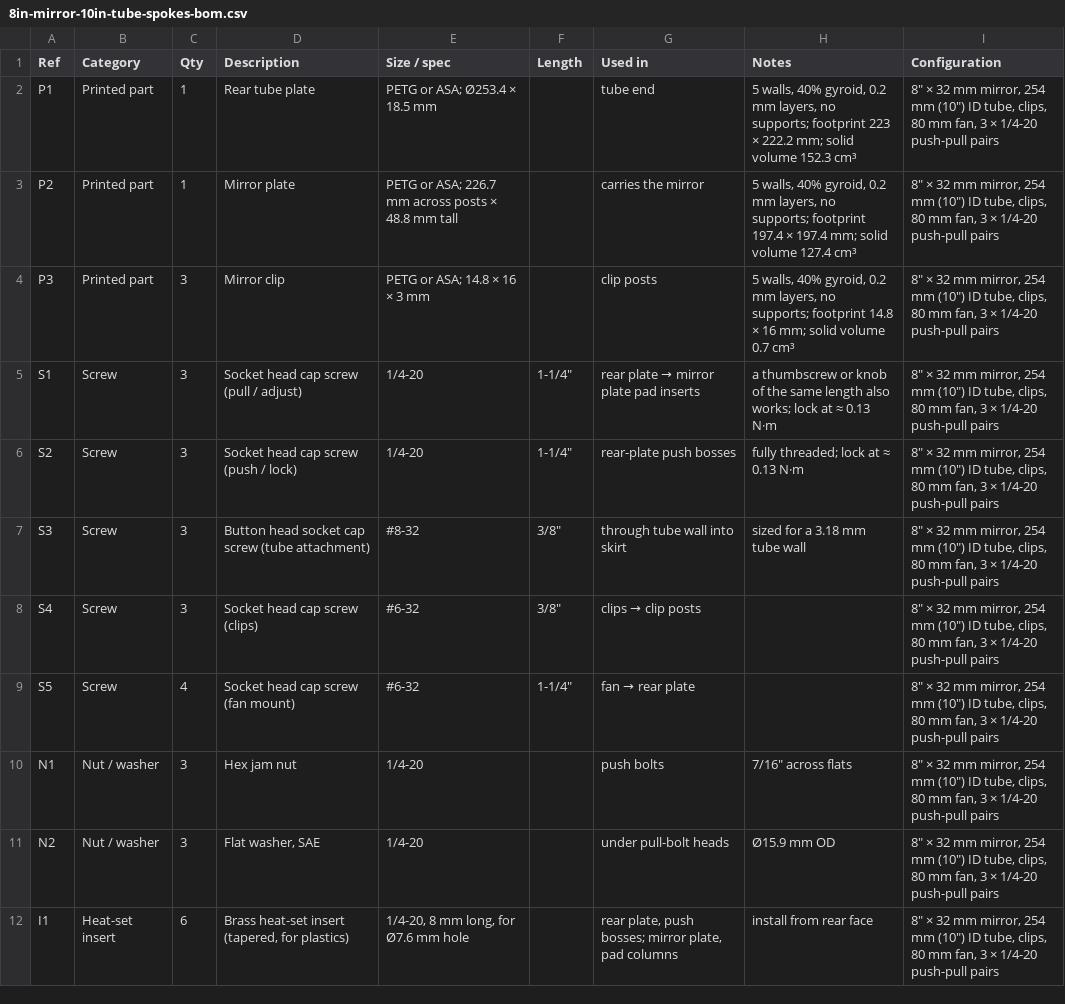
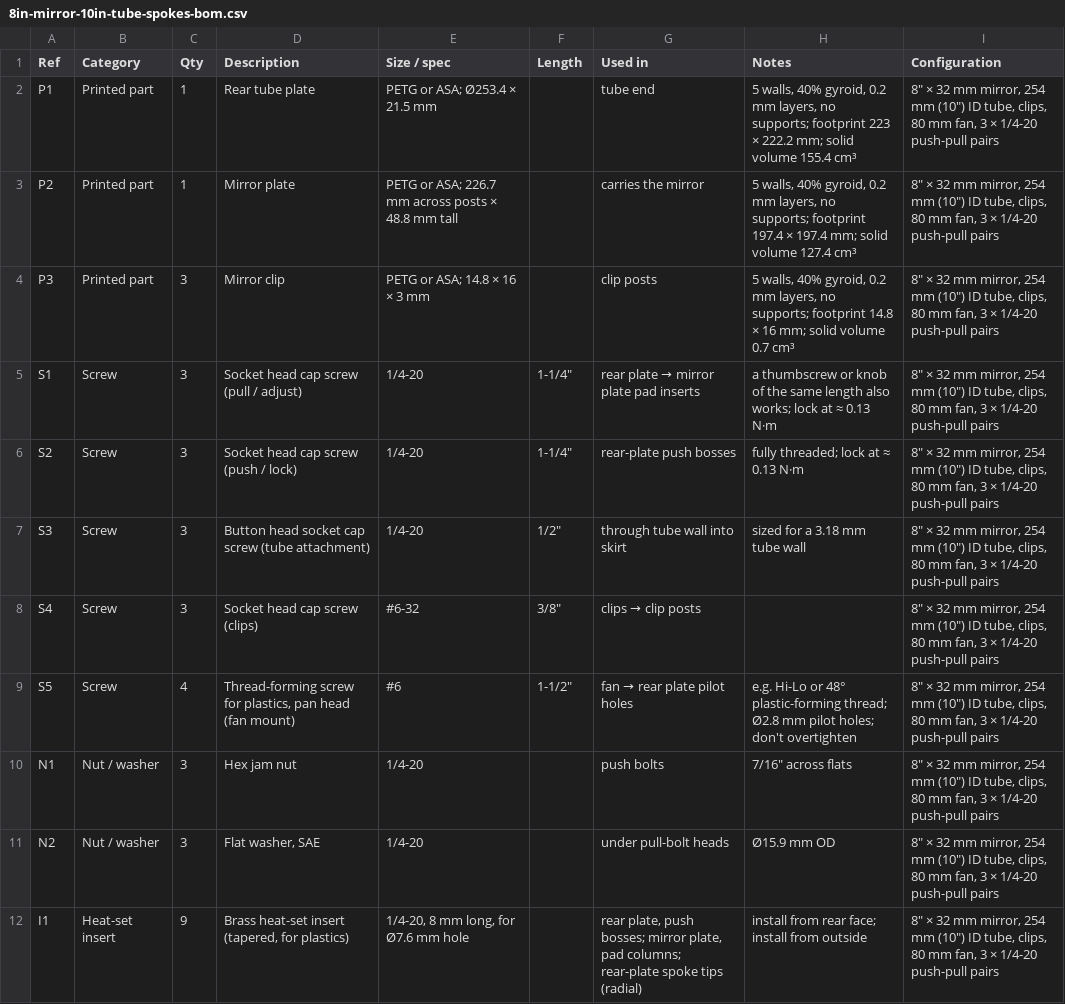
Before and after one commit to brainwagon/mirror-cell-designer, a CSV file: examples/8in-mirror-10in-tube-spokes/8in-mirror-10in-tube-spokes-bom.csv, drawn as a sheet; only a part is shown; the diff covers the shown part only.

```diff
--- a/examples/8in-mirror-10in-tube-spokes/8in-mirror-10in-tube-spokes-bom.csv
+++ b/examples/8in-mirror-10in-tube-spokes/8in-mirror-10in-tube-spokes-bom.csv
@@ -1,3 +1,3 @@
 Ref,Category,Qty,Description,Size / spec,Length,Used in,Notes,Configuration
-P1,Printed part,1,Rear tube plate,PETG or ASA; Ø253.4 × 18.5 mm,,tube end,"5 walls, 40% gyroid, 0.2 mm layers, no supports; footprint 223 × 222.2 mm; solid volume 152.3 cm³","8"" × 32 mm mirror, 254 mm (10"") ID tube, clips, 80 mm fan, 3 × 1/4-20 push-pull pairs"
+P1,Printed part,1,Rear tube plate,PETG or ASA; Ø253.4 × 21.5 mm,,tube end,"5 walls, 40% gyroid, 0.2 mm layers, no supports; footprint 223 × 222.2 mm; solid volume 155.4 cm³","8"" × 32 mm mirror, 254 mm (10"") ID tube, clips, 80 mm fan, 3 × 1/4-20 push-pull pairs"
 P2,Printed part,1,Mirror plate,PETG or ASA; 226.7 mm across posts × 48.8 mm tall,,carries the mirror,"5 walls, 40% gyroid, 0.2 mm layers, no supports; footprint 197.4 × 197.4 mm; solid volume 127.4 cm³","8"" × 32 mm mirror, 254 mm (10"") ID tube, clips, 80 mm fan, 3 × 1/4-20 push-pull pairs"
@@ -6,7 +6,7 @@ S1,Screw,3,Socket head cap screw (pull / adjust),1/4-20,"1-1/4""",rear plate →
 S2,Screw,3,Socket head cap screw (push / lock),1/4-20,"1-1/4""",rear-plate push bosses,fully threaded; lock at ≈ 0.13 N·m,"8"" × 32 mm mirror, 254 mm (10"") ID tube, clips, 80 mm fan, 3 × 1/4-20 push-pull pairs"
-S3,Screw,3,Button head socket cap screw (tube attachment),#8-32,"3/8""",through tube wall into skirt,sized for a 3.18 mm tube wall,"8"" × 32 mm mirror, 254 mm (10"") ID tube, clips, 80 mm fan, 3 × 1/4-20 push-pull pairs"
+S3,Screw,3,Button head socket cap screw (tube attachment),1/4-20,"1/2""",through tube wall into skirt,sized for a 3.18 mm tube wall,"8"" × 32 mm mirror, 254 mm (10"") ID tube, clips, 80 mm fan, 3 × 1/4-20 push-pull pairs"
 S4,Screw,3,Socket head cap screw (clips),#6-32,"3/8""",clips → clip posts,,"8"" × 32 mm mirror, 254 mm (10"") ID tube, clips, 80 mm fan, 3 × 1/4-20 push-pull pairs"
-S5,Screw,4,Socket head cap screw (fan mount),#6-32,"1-1/4""",fan → rear plate,,"8"" × 32 mm mirror, 254 mm (10"") ID tube, clips, 80 mm fan, 3 × 1/4-20 push-pull pairs"
+S5,Screw,4,"Thread-forming screw for plastics, pan head (fan mount)",#6,"1-1/2""",fan → rear plate pilot holes,e.g. Hi-Lo or 48° plastic-forming thread; Ø2.8 mm pilot holes; don't overtighten,"8"" × 32 mm mirror, 254 mm (10"") ID tube, clips, 80 mm fan, 3 × 1/4-20 push-pull pairs"
 N1,Nut / washer,3,Hex jam nut,1/4-20,,push bolts,"7/16"" across flats","8"" × 32 mm mirror, 254 mm (10"") ID tube, clips, 80 mm fan, 3 × 1/4-20 push-pull pairs"
 N2,Nut / washer,3,"Flat washer, SAE",1/4-20,,under pull-bolt heads,Ø15.9 mm OD,"8"" × 32 mm mirror, 254 mm (10"") ID tube, clips, 80 mm fan, 3 × 1/4-20 push-pull pairs"
-I1,Heat-set insert,6,"Brass heat-set insert (tapered, for plastics)","1/4-20, 8 mm long, for Ø7.6 mm hole",,"rear plate, push bosses; mirror plate, pad columns",install from rear face,"8"" × 32 mm mirror, 254 mm (10"") ID tube, clips, 80 mm fan, 3 × 1/4-20 push-pull pairs"
+I1,Heat-set insert,9,"Brass heat-set insert (tapered, for plastics)","1/4-20, 8 mm long, for Ø7.6 mm hole",,"rear plate, push bosses; mirror plate, pad columns; rear-plate spoke tips (radial)",install from rear face; install from outside,"8"" × 32 mm mirror, 254 mm (10"") ID tube, clips, 80 mm fan, 3 × 1/4-20 push-pull pairs"
```
Also changed, not shown: 1 added row, 1 removed row and 14 edited cells elsewhere in this file, examples/6in-mirror-8in-tube/6in-mirror-8in-tube-bom.csv, 23 other files.
